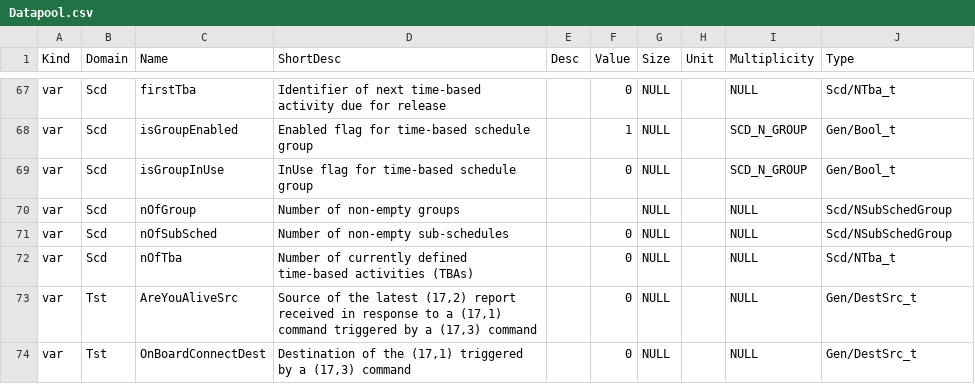
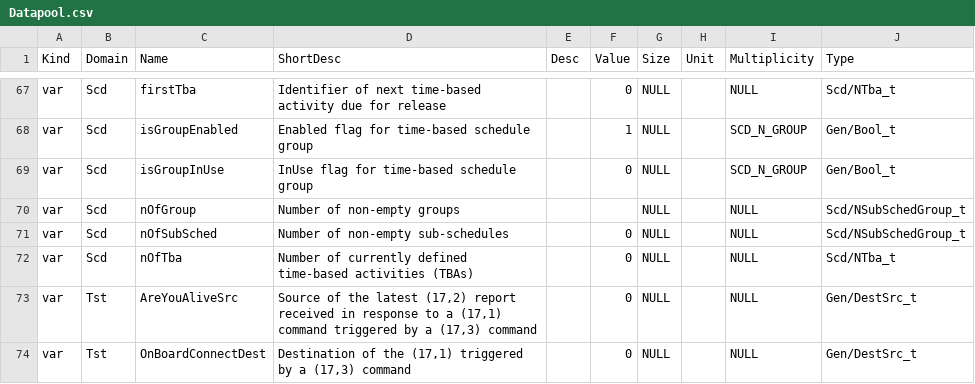
Before and after one commit to pnp-software/cordetfw-pus, a CSV file: doc/pus/GeneratedTables/Datapool.csv, drawn as a sheet; only a part is shown, gaps mark what is left out.

```diff
--- a/doc/pus/GeneratedTables/Datapool.csv
+++ b/doc/pus/GeneratedTables/Datapool.csv
@@ -69,4 +69,4 @@ var|Scd|isGroupEnabled|Enabled flag for time-based schedule group||1|NULL||SCD_N
 var|Scd|isGroupInUse|InUse flag for time-based schedule group||0|NULL||SCD_N_GROUP|Gen/Bool_t
-var|Scd|nOfGroup|Number of non-empty groups|||NULL||NULL|Scd/NSubSchedGroup
-var|Scd|nOfSubSched|Number of non-empty sub-schedules||0|NULL||NULL|Scd/NSubSchedGroup
+var|Scd|nOfGroup|Number of non-empty groups|||NULL||NULL|Scd/NSubSchedGroup_t
+var|Scd|nOfSubSched|Number of non-empty sub-schedules||0|NULL||NULL|Scd/NSubSchedGroup_t
 var|Scd|nOfTba|Number of currently defined time-based activities (TBAs)||0|NULL||NULL|Scd/NTba_t
```
Also changed, not shown: doc/pus/GeneratedTables/Constants.csv, doc/pus/GeneratedTables/PUSExtensionServiceOverview.csv, 3 other files.
